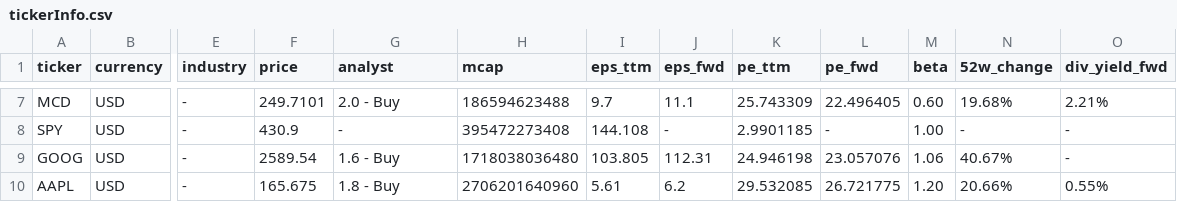
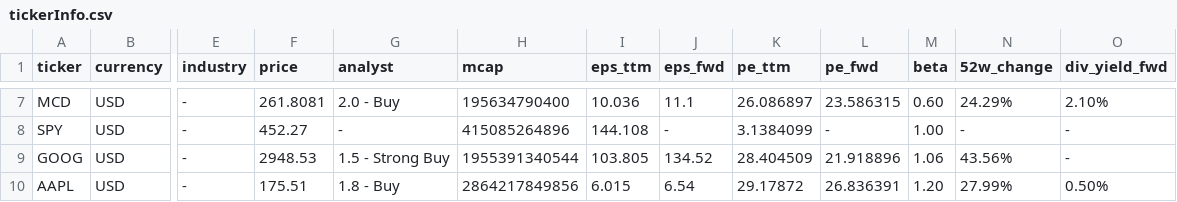
Before and after one commit to CharlieBignell/Stock-App, a CSV file: data/tickerInfo.csv, drawn as a sheet; only a part is shown, gaps mark what is left out; the diff covers the shown part only; the diff names each change by its address in the sheet, - before the commit and + after, or states it on an @@ line.

```diff
--- a/data/tickerInfo.csv
+++ b/data/tickerInfo.csv
-F7 (price): 249.7101
+F7 (price): 261.8081
-H7 (mcap): 186594623488
+H7 (mcap): 195634790400
-I7 (eps_ttm): 9.7
+I7 (eps_ttm): 10.036
-K7 (pe_ttm): 25.743309
+K7 (pe_ttm): 26.086897
-L7 (pe_fwd): 22.496405
+L7 (pe_fwd): 23.586315
-N7 (52w_change): 19.68%
+N7 (52w_change): 24.29%
-O7 (div_yield_fwd): 2.21%
+O7 (div_yield_fwd): 2.10%
-F8 (price): 430.9
+F8 (price): 452.27
-H8 (mcap): 395472273408
+H8 (mcap): 415085264896
-K8 (pe_ttm): 2.9901185
+K8 (pe_ttm): 3.1384099
-F9 (price): 2589.54
+F9 (price): 2948.53
-G9 (analyst): 1.6 - Buy
+G9 (analyst): 1.5 - Strong Buy
-H9 (mcap): 1718038036480
+H9 (mcap): 1955391340544
-J9 (eps_fwd): 112.31
+J9 (eps_fwd): 134.52
-K9 (pe_ttm): 24.946198
+K9 (pe_ttm): 28.404509
-L9 (pe_fwd): 23.057076
+L9 (pe_fwd): 21.918896
-N9 (52w_change): 40.67%
+N9 (52w_change): 43.56%
-F10 (price): 165.675
+F10 (price): 175.51
-H10 (mcap): 2706201640960
+H10 (mcap): 2864217849856
-I10 (eps_ttm): 5.61
+I10 (eps_ttm): 6.015
-J10 (eps_fwd): 6.2
+J10 (eps_fwd): 6.54
-K10 (pe_ttm): 29.532085
+K10 (pe_ttm): 29.17872
-L10 (pe_fwd): 26.721775
+L10 (pe_fwd): 26.836391
-N10 (52w_change): 20.66%
+N10 (52w_change): 27.99%
-O10 (div_yield_fwd): 0.55%
+O10 (div_yield_fwd): 0.50%
```
Also changed, not shown: 50 edited cells elsewhere in this file, data/outputs/stocks.csv, 6 other files.
